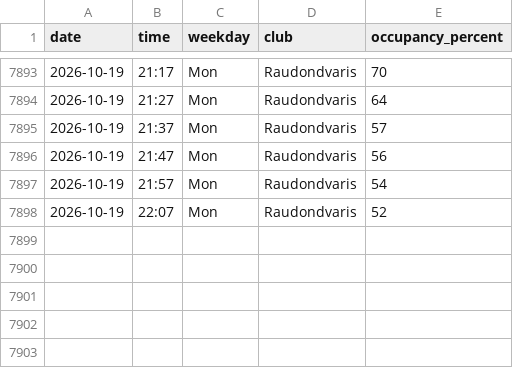
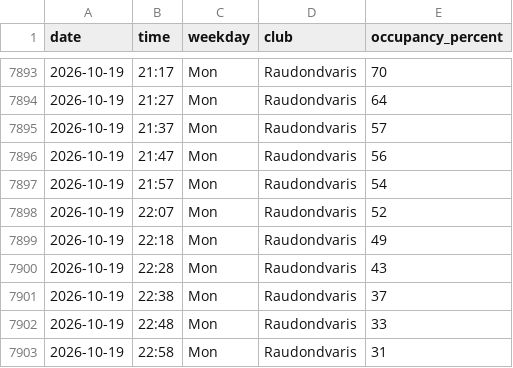
Before and after one commit to RimtasNoras/lemongym-occupancy, a CSV file: occupancy.csv, drawn as a sheet; only a part is shown, gaps mark what is left out.

```diff
--- a/occupancy.csv
+++ b/occupancy.csv
@@ -7898 +7898,6 @@ date,time,weekday,club,occupancy_percent
 2026-10-19,22:07,Mon,Raudondvaris,52
+2026-10-19,22:18,Mon,Raudondvaris,49
+2026-10-19,22:28,Mon,Raudondvaris,43
+2026-10-19,22:38,Mon,Raudondvaris,37
+2026-10-19,22:48,Mon,Raudondvaris,33
+2026-10-19,22:58,Mon,Raudondvaris,31
```
Also changed, not shown: 1 other file.
